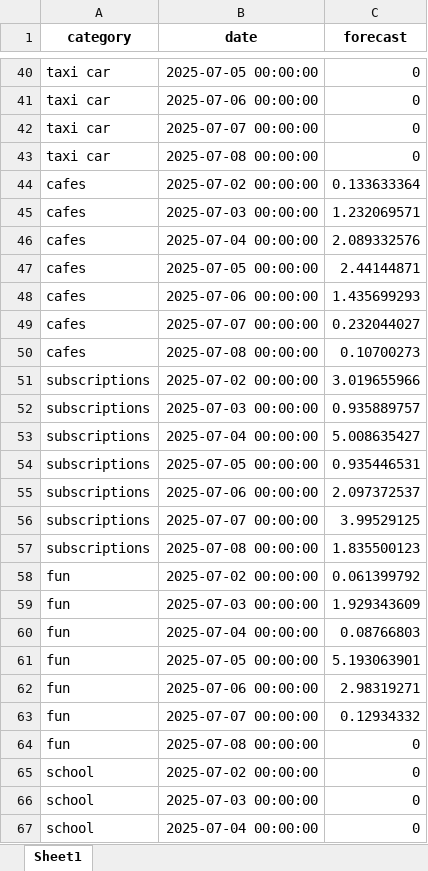
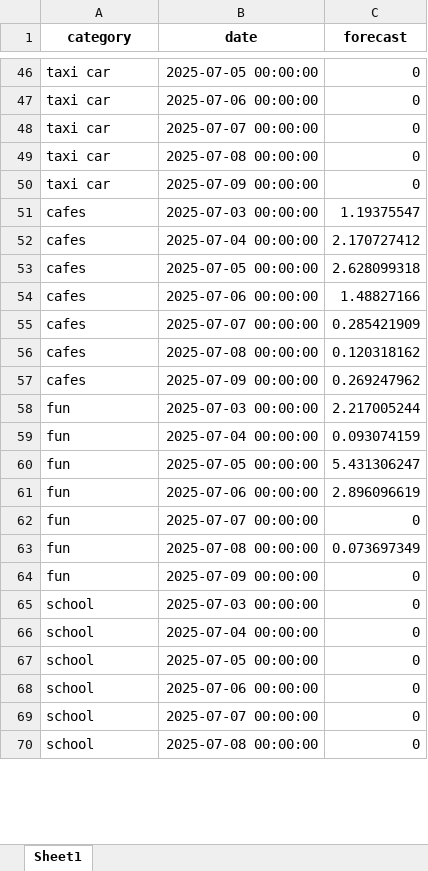
Before and after one commit to Dpotr/exp_forecast, an Excel workbook: forecast_results.xlsx, sheet Sheet1, drawn as a sheet; only a part is shown, gaps mark what is left out; the shorter side is filled out with more unchanged rows; values as stored, in another font and other column widths than the file's, no borders; removed rows and columns are numbered as before the commit, all else as after; the diff covers the shown part only; the diff names each change by its address in the sheet, - before the commit and + after, or states it on an @@ line.

Commit message:
Auto-update: pp.py, expenses.xlsx, forecast_results.xlsx

```diff
--- a/forecast_results.xlsx (sheet Sheet1)
+++ b/forecast_results.xlsx (sheet Sheet1)
-row 44: cafes | 2025-07-02 00:00:00 | 0.133633364
+row 50: taxi car | 2025-07-09 00:00:00 | 0
-C51 (forecast): 1.232069571
+C51 (forecast): 1.19375547
-C52 (forecast): 2.089332576
+C52 (forecast): 2.170727412
-C53 (forecast): 2.44144871
+C53 (forecast): 2.628099318
-C54 (forecast): 1.435699293
+C54 (forecast): 1.48827166
-C55 (forecast): 0.232044027
+C55 (forecast): 0.285421909
-C56 (forecast): 0.10700273
+C56 (forecast): 0.120318162
-row 51: subscriptions | 2025-07-02 00:00:00 | 3.019655966
-row 52: subscriptions | 2025-07-03 00:00:00 | 0.935889757
-row 53: subscriptions | 2025-07-04 00:00:00 | 5.008635427
-row 54: subscriptions | 2025-07-05 00:00:00 | 0.935446531
-row 55: subscriptions | 2025-07-06 00:00:00 | 2.097372537
-row 56: subscriptions | 2025-07-07 00:00:00 | 3.99529125
-row 57: subscriptions | 2025-07-08 00:00:00 | 1.835500123
-row 58: fun | 2025-07-02 00:00:00 | 0.061399792
+row 57: cafes | 2025-07-09 00:00:00 | 0.269247962
-C58 (forecast): 1.929343609
+C58 (forecast): 2.217005244
-C59 (forecast): 0.08766803
+C59 (forecast): 0.093074159
-C60 (forecast): 5.193063901
+C60 (forecast): 5.431306247
-C61 (forecast): 2.98319271
+C61 (forecast): 2.896096619
-C62 (forecast): 0.12934332
+C62 (forecast): 0
+row 63: fun | 2025-07-08 00:00:00 | 0.073697349
-B64 (date): 2025-07-08 00:00:00
+B64 (date): 2025-07-09 00:00:00
-row 65: school | 2025-07-02 00:00:00 | 0
```
Also changed, not shown: 22 added rows, 15 removed rows, 5 moved rows and 73 edited cells elsewhere in this sheet, expenses.xlsx, 1 other file.
